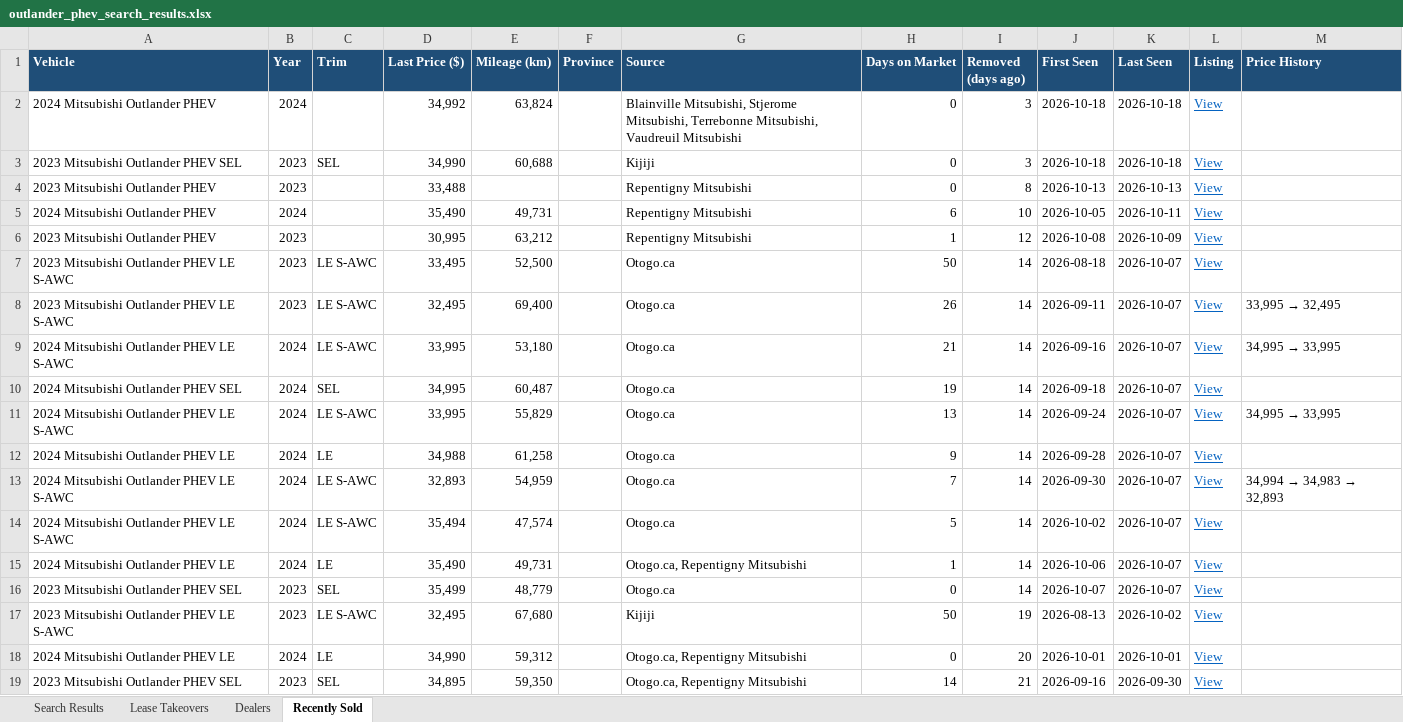
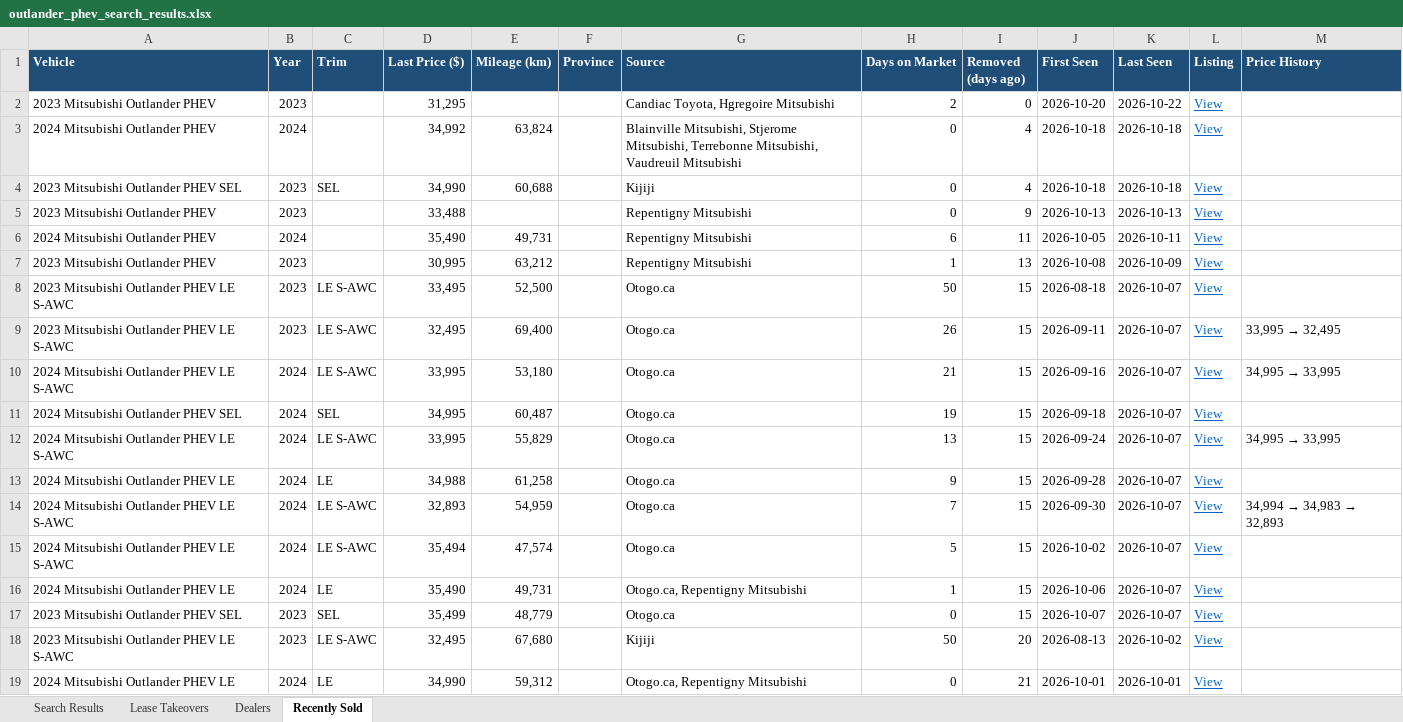
Before and after one commit to mdnaseershah/vehicle-search-automation, an Excel workbook: outlander_phev_search_results.xlsx, sheet Recently Sold, drawn as a sheet; values as stored, in another font and other column widths than the file's, no borders; removed rows and columns are numbered as before the commit, all else as after; the diff names each change by its address in the sheet, - before the commit and + after, or states it on an @@ line.

```diff
--- a/outlander_phev_search_results.xlsx (sheet Recently Sold)
+++ b/outlander_phev_search_results.xlsx (sheet Recently Sold)
+row 2: 2023 Mitsubishi Outlander PHEV | 2023 |  | 31,295 |  |  | Candiac Toyota, Hgregoire Mitsubishi | 2 | 0 | 2026-10-20 | 2026-10-22 | View
-I3:I4 (Removed (days ago)): 3
+I3:I4 (Removed (days ago)): 4
-I5 (Removed (days ago)): 8
+I5 (Removed (days ago)): 9
-I6 (Removed (days ago)): 10
+I6 (Removed (days ago)): 11
-I7 (Removed (days ago)): 12
+I7 (Removed (days ago)): 13
-I8:I17 (Removed (days ago)): 14
+I8:I17 (Removed (days ago)): 15
-I18 (Removed (days ago)): 19
+I18 (Removed (days ago)): 20
-I19 (Removed (days ago)): 20
+I19 (Removed (days ago)): 21
-row 19: 2023 Mitsubishi Outlander PHEV SEL | 2023 | SEL | 34,895 | 59,350 |  | Otogo.ca, Repentigny Mitsubishi | 14 | 21 | 2026-09-16 | 2026-09-30 | View
```
Also changed, not shown: sheet Search Results, 3 other files.
